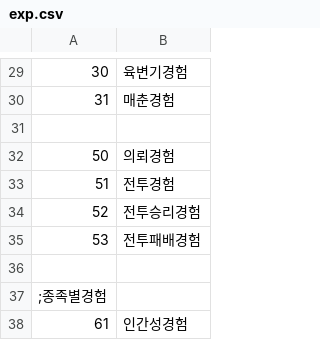
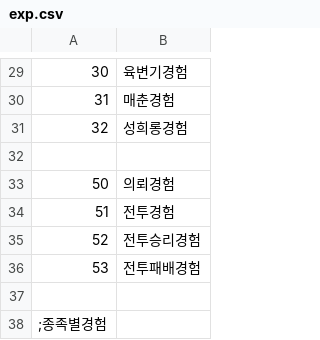
Before and after one commit to ruby-textark/eraRb, a CSV file: CSV/exp.csv, drawn as a sheet; only a part is shown, gaps mark what is left out; the shorter side is filled out with more unchanged rows.

```diff
--- a/CSV/exp.csv
+++ b/CSV/exp.csv
@@ -30,2 +30,3 @@
 31,매춘경험
+32,성희롱경험
 
```
Also changed, not shown: CSV/flag.csv, CSV/talent.csv, 24 other files.
